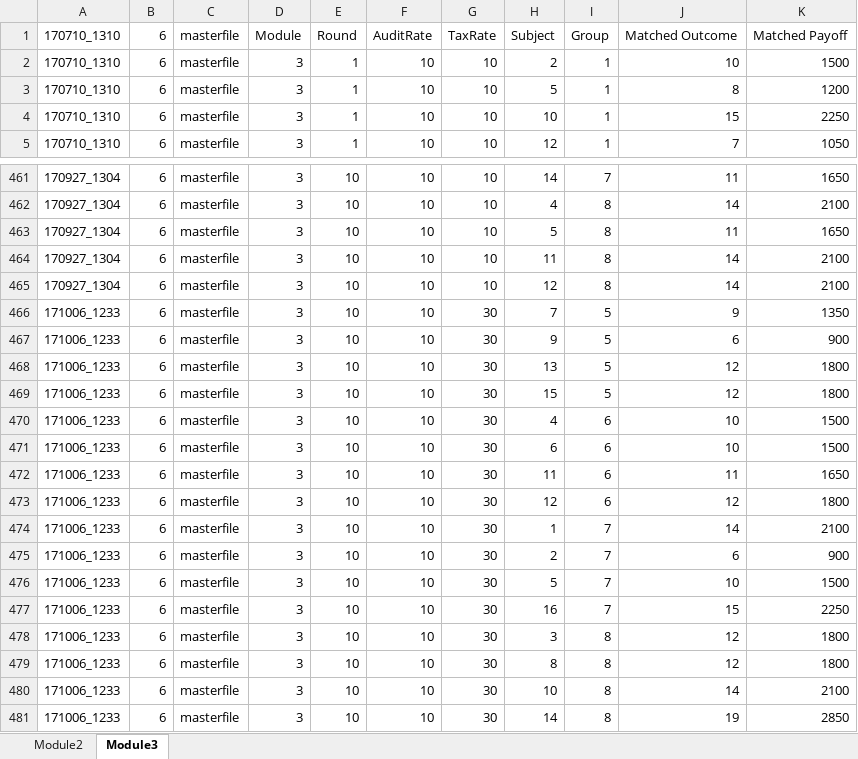
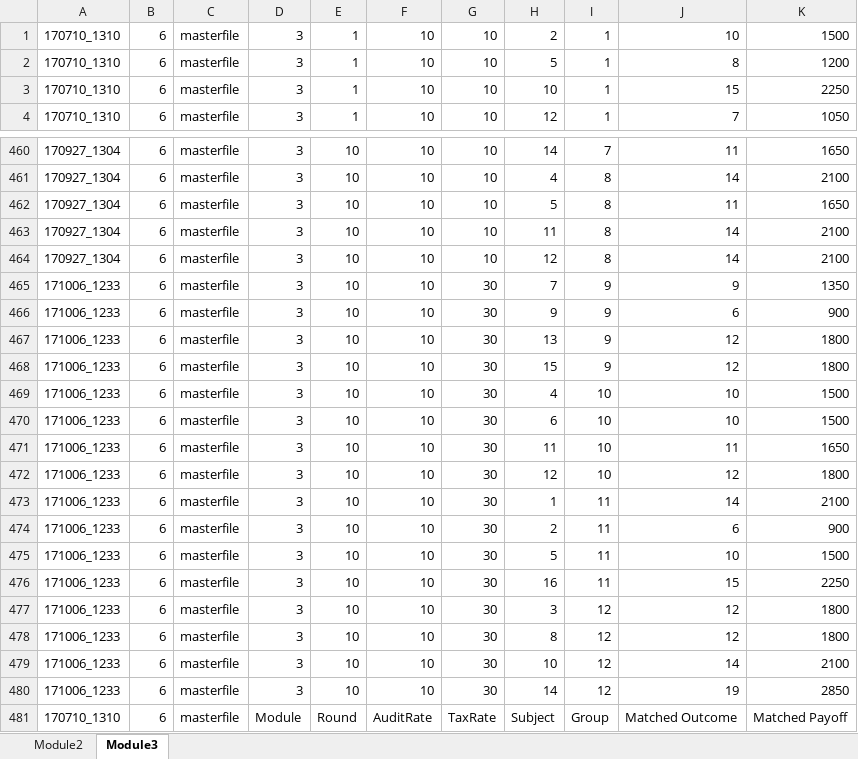
Before and after one commit to cessuser/LE0027_Cheating_and_DieRoll, an Excel workbook: _static/data/OldData_tax.xlsx, sheet Module3, drawn as a sheet; only a part is shown, gaps mark what is left out; values as stored, in another font and other column widths than the file's, no borders; addresses are those after the commit; the diff covers the shown part only; the diff names each change by its address in the sheet, - before the commit and + after, or states it on an @@ line.

Commit message:
old data

```diff
--- a/_static/data/OldData_tax.xlsx (sheet Module3)
+++ b/_static/data/OldData_tax.xlsx (sheet Module3)
-I465:I468: 5
+I465:I468: 9
-I469:I472: 6
+I469:I472: 10
-I473:I476: 7
+I473:I476: 11
-I477:I480: 8
+I477:I480: 12
@@ row 1 moved to row 481: 170710_1310 @@
```
Also changed, not shown: 144 edited cells elsewhere in this sheet, 3 other files.
